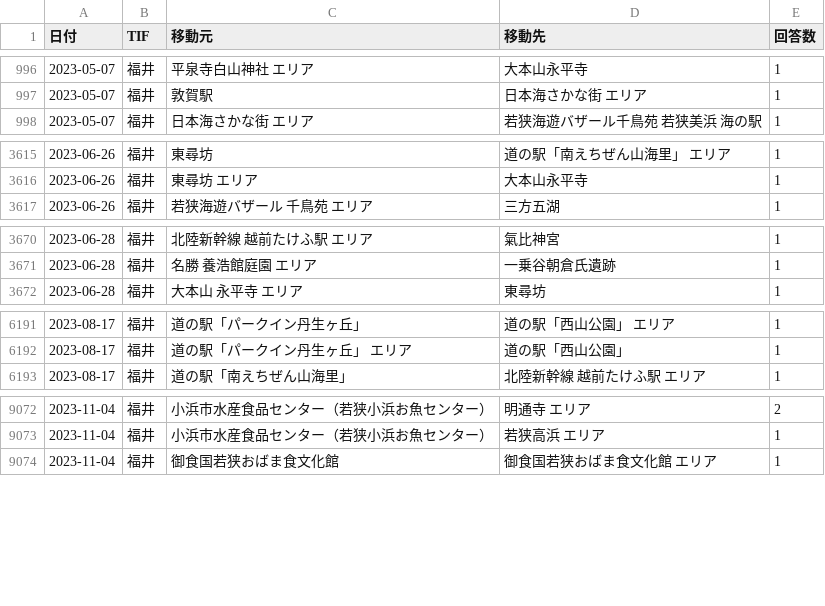
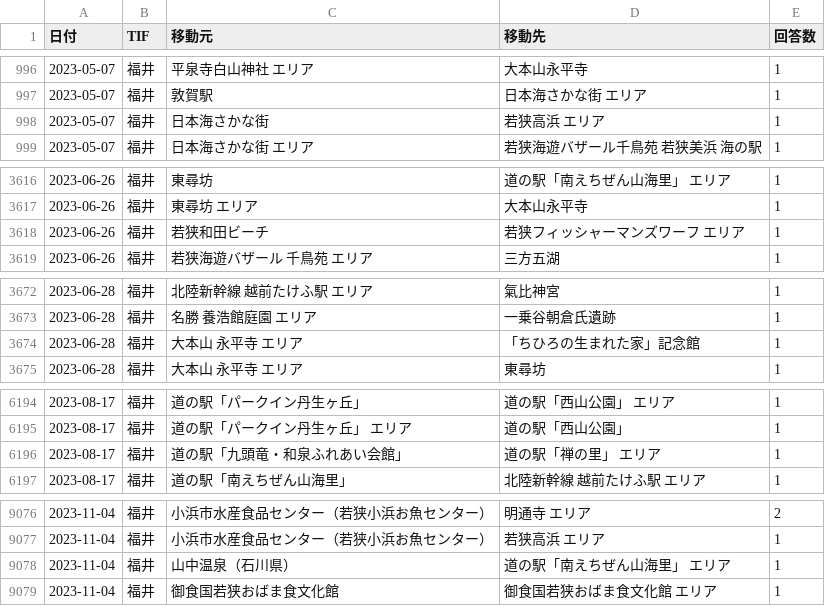
Before and after one commit to BeeB-C4N/tifo, a CSV file: tifo_routes_2023.csv, drawn as a sheet; only a part is shown, gaps mark what is left out; the diff covers the shown part only.

```diff
--- a/tifo_routes_2023.csv
+++ b/tifo_routes_2023.csv
@@ -997,2 +997,3 @@
 2023-05-07,福井,敦賀駅,日本海さかな街 エリア,1
+2023-05-07,福井,日本海さかな街,若狭高浜 エリア,1
 2023-05-07,福井,日本海さかな街 エリア,若狭海遊バザール千鳥苑 若狭美浜 海の駅,1
@@ -3616,2 +3617,3 @@
 2023-06-26,福井,東尋坊 エリア,大本山永平寺,1
+2023-06-26,福井,若狭和田ビーチ,若狭フィッシャーマンズワーフ エリア,1
 2023-06-26,福井,若狭海遊バザール 千鳥苑 エリア,三方五湖,1
@@ -3671,2 +3673,3 @@
 2023-06-28,福井,名勝 養浩館庭園 エリア,一乗谷朝倉氏遺跡,1
+2023-06-28,福井,大本山 永平寺 エリア,「ちひろの生まれた家」記念館,1
 2023-06-28,福井,大本山 永平寺 エリア,東尋坊,1
@@ -6192,2 +6195,3 @@
 2023-08-17,福井,道の駅「パークイン丹生ヶ丘」 エリア,道の駅「西山公園」,1
+2023-08-17,福井,道の駅「九頭竜・和泉ふれあい会館」,道の駅「禅の里」 エリア,1
 2023-08-17,福井,道の駅「南えちぜん山海里」,北陸新幹線 越前たけふ駅 エリア,1
@@ -9073,2 +9077,3 @@
 2023-11-04,福井,小浜市水産食品センター（若狭小浜お魚センター）,若狭高浜 エリア,1
+2023-11-04,福井,山中温泉（石川県）,道の駅「南えちぜん山海里」 エリア,1
 2023-11-04,福井,御食国若狭おばま食文化館,御食国若狭おばま食文化館 エリア,1
```
Also changed, not shown: 2 added rows elsewhere in this file, tifo_routes_all.csv, tifo_summary_all.csv, 6 other files.
